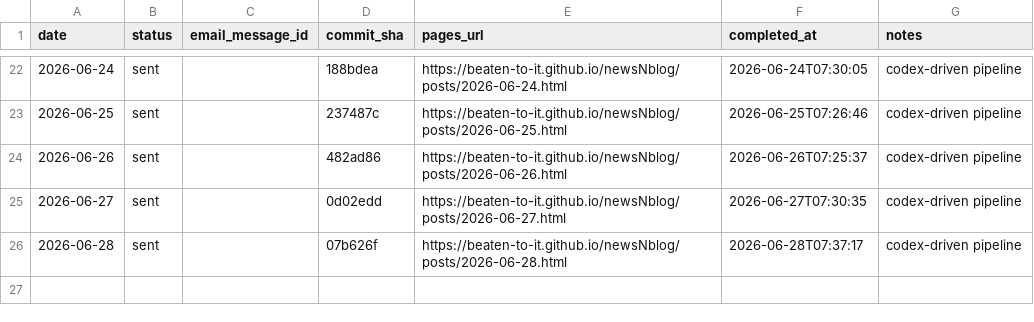
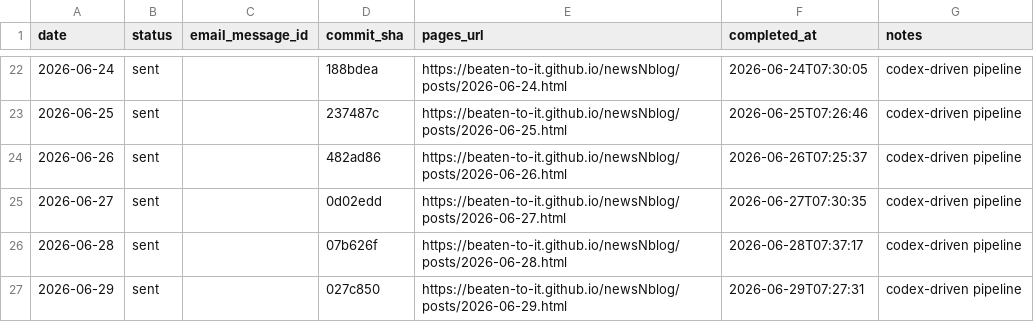
Before and after one commit to Beaten-to-it/newsNblog, a CSV file: data/daily_delivery_log.csv, drawn as a sheet; only a part is shown, gaps mark what is left out.

```diff
--- a/data/daily_delivery_log.csv
+++ b/data/daily_delivery_log.csv
@@ -26 +26,2 @@ date,status,email_message_id,commit_sha,pages_url,completed_at,notes
 2026-06-28,sent,,07b626f,https://beaten-to-it.github.io/newsNblog/posts/2026-06-28.html,2026-06-28T07:37:17,codex-driven pipeline
+2026-06-29,sent,,027c850,https://beaten-to-it.github.io/newsNblog/posts/2026-06-29.html,2026-06-29T07:27:31,codex-driven pipeline
```
Also changed, not shown: data/daily_delivery_log_ax.csv.
